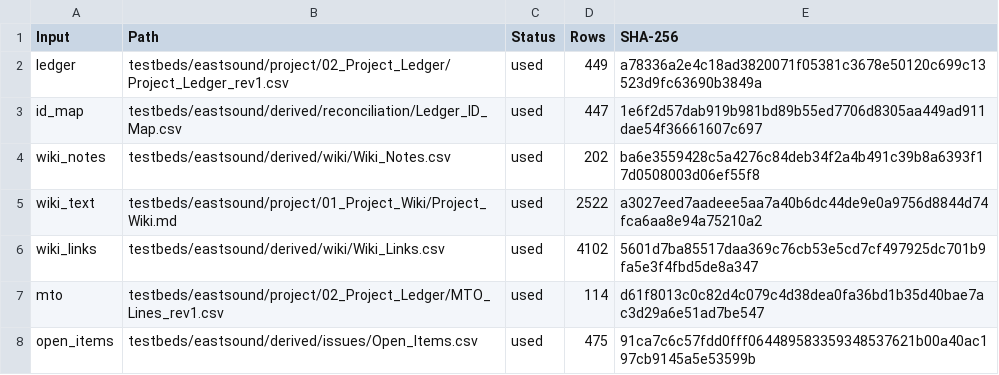
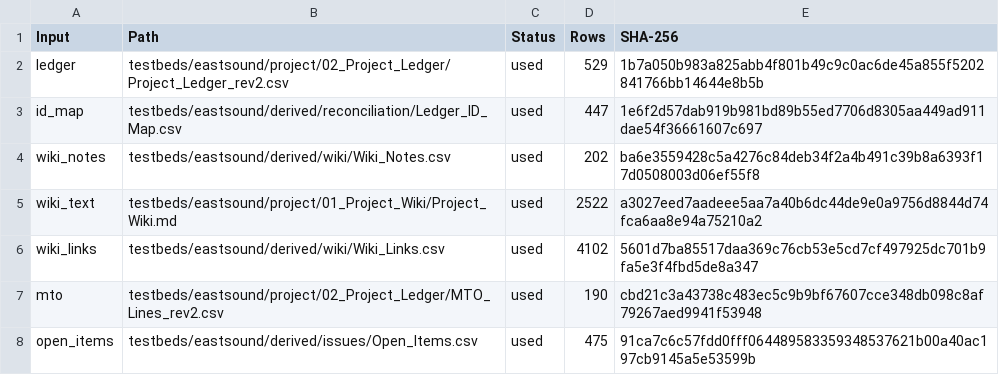
Before and after one commit to Big-D-HI-Carl/Project-1---Undefined, a CSV file: testbeds/eastsound/graph/Build_Inputs.csv, drawn as a sheet.

```diff
--- a/testbeds/eastsound/graph/Build_Inputs.csv
+++ b/testbeds/eastsound/graph/Build_Inputs.csv
@@ -1,3 +1,3 @@
 Input,Path,Status,Rows,SHA-256
-ledger,testbeds/eastsound/project/02_Project_Ledger/Project_Ledger_rev1.csv,used,449,a78336a2e4c18ad3820071f05381c3678e50120c699c13523d9fc63690b3849a
+ledger,testbeds/eastsound/project/02_Project_Ledger/Project_Ledger_rev2.csv,used,529,1b7a050b983a825abb4f801b49c9c0ac6de45a855f5202841766bb14644e8b5b
 id_map,testbeds/eastsound/derived/reconciliation/Ledger_ID_Map.csv,used,447,1e6f2d57dab919b981bd89b55ed7706d8305aa449ad911dae54f36661607c697
@@ -6,3 +6,3 @@ wiki_text,testbeds/eastsound/project/01_Project_Wiki/Project_Wiki.md,used,2522,a
 wiki_links,testbeds/eastsound/derived/wiki/Wiki_Links.csv,used,4102,5601d7ba85517daa369c76cb53e5cd7cf497925dc701b9fa5e3f4fbd5de8a347
-mto,testbeds/eastsound/project/02_Project_Ledger/MTO_Lines_rev1.csv,used,114,d61f8013c0c82d4c079c4d38dea0fa36bd1b35d40bae7ac3d29a6e51ad7be547
+mto,testbeds/eastsound/project/02_Project_Ledger/MTO_Lines_rev2.csv,used,190,cbd21c3a43738c483ec5c9b9bf67607cce348db098c8af79267aed9941f53948
 open_items,testbeds/eastsound/derived/issues/Open_Items.csv,used,475,91ca7c6c57fdd0fff064489583359348537621b00a40ac197cb9145a5e53599b
```
Also changed, not shown: testbeds/eastsound/graph/Build_Counts.csv, 4 other files.
